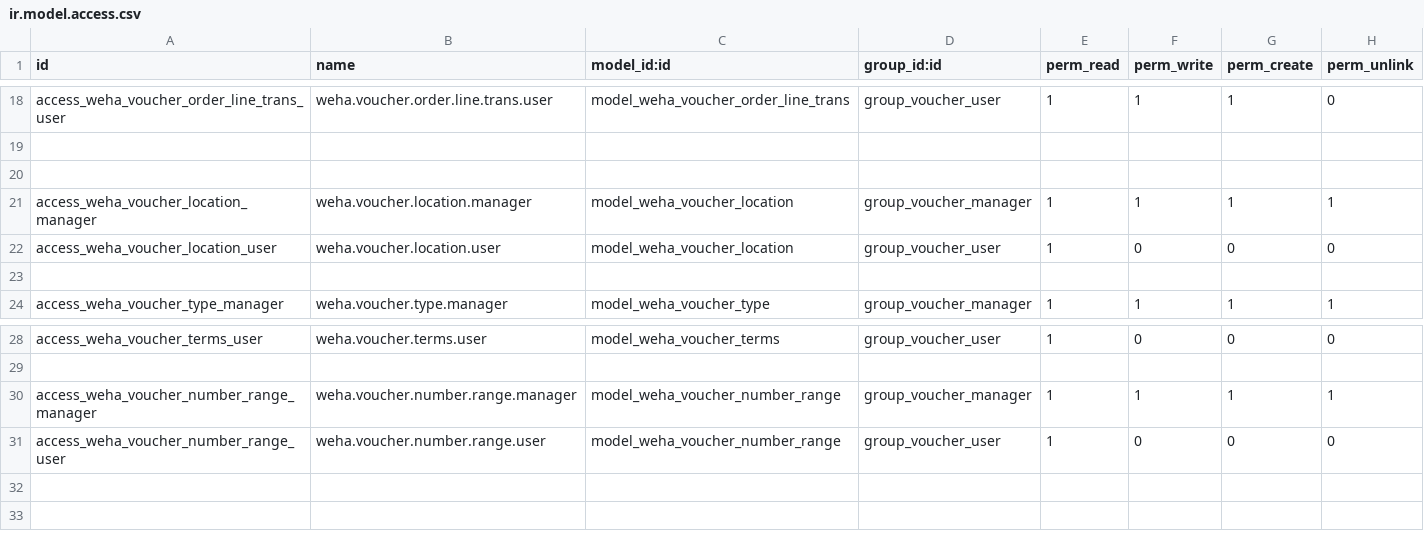
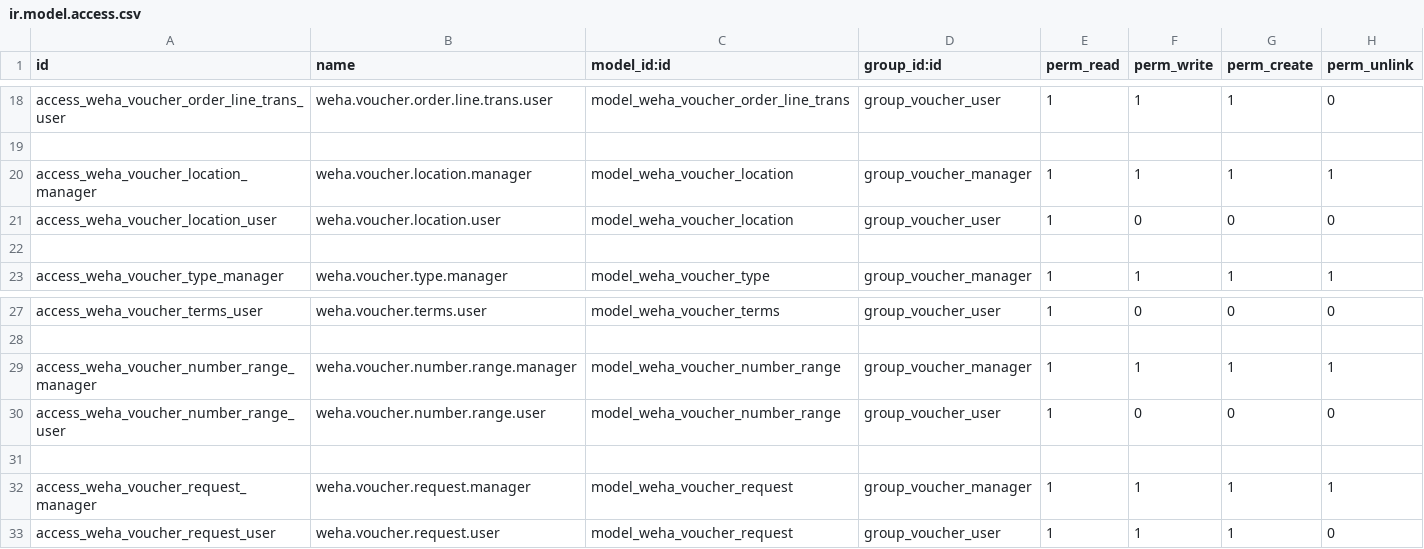
Before and after one commit to wahhid/weha_voucher_mgmt, a CSV file: weha_voucher_mgmt/security/ir.model.access.csv, drawn as a sheet; only a part is shown, gaps mark what is left out; removed rows and columns are numbered as before the commit, all else as after; the diff names each change by its address in the sheet, - before the commit and + after, or states it on an @@ line.

Commit message:
update voucher line

```diff
--- a/weha_voucher_mgmt/security/ir.model.access.csv
+++ b/weha_voucher_mgmt/security/ir.model.access.csv
-row 20: (empty)
+row 31: (empty)
+row 32: access_weha_voucher_request_manager | weha.voucher.request.manager | model_weha_voucher_request | group_voucher_manager | 1 | 1 | 1 | 1
+row 33: access_weha_voucher_request_user | weha.voucher.request.user | model_weha_voucher_request | group_voucher_user | 1 | 1 | 1 | 0
```
Also changed, not shown: 6 other files.
